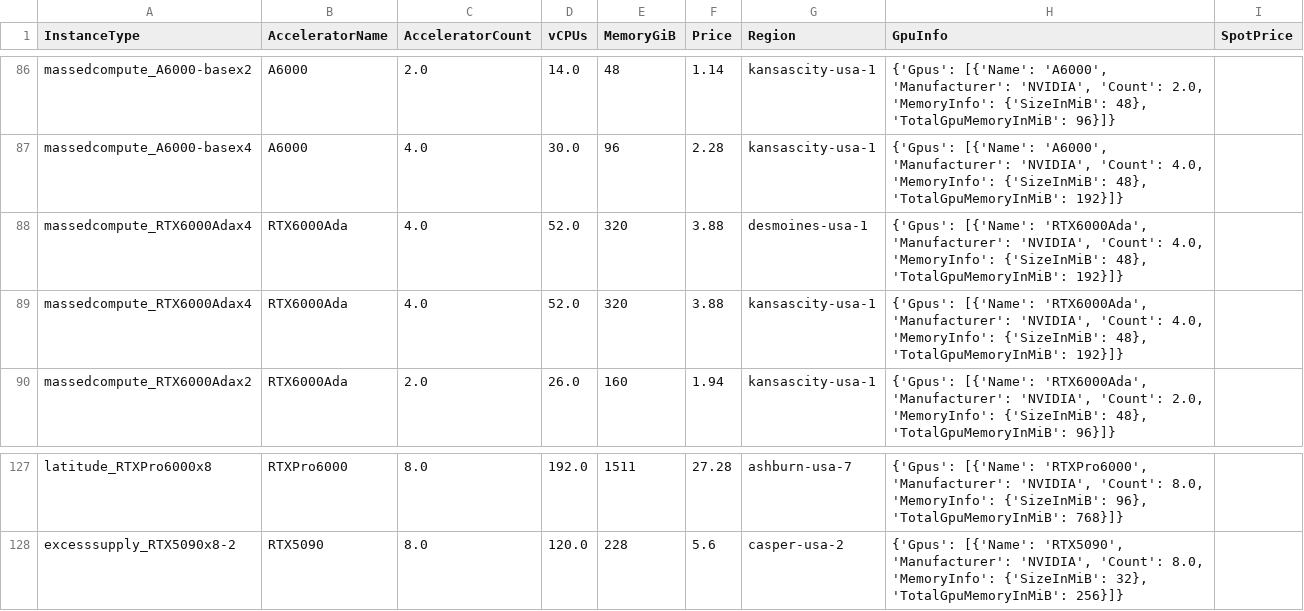
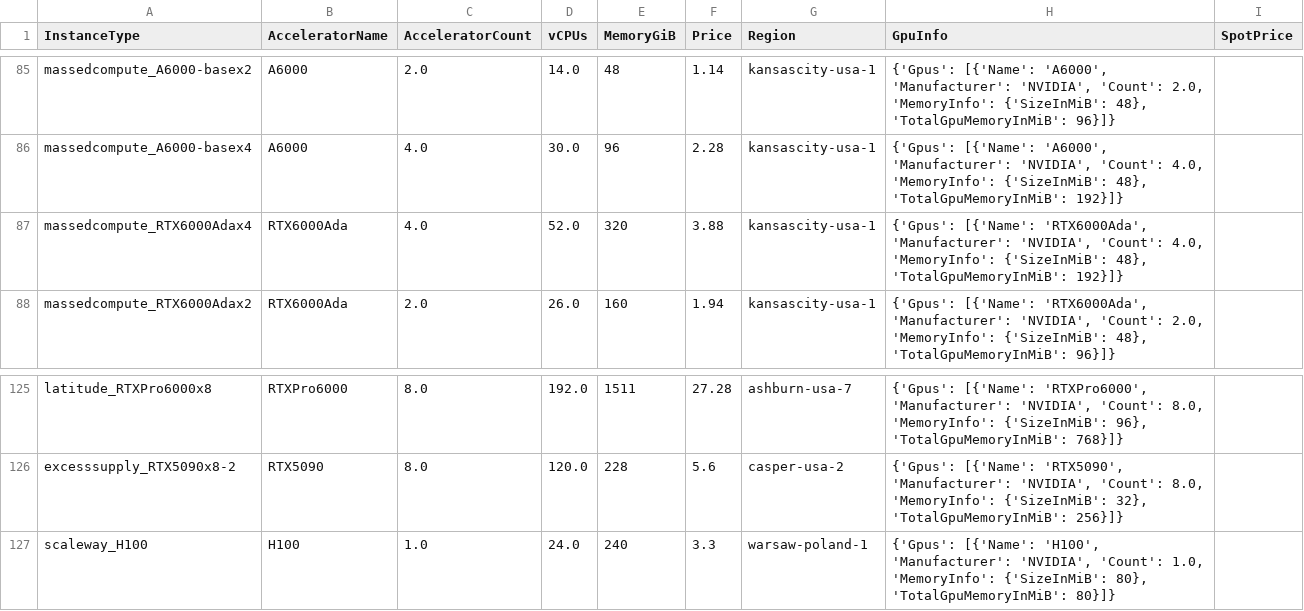
Before and after one commit to skypilot-org/skypilot-catalog, a CSV file: catalogs/v8/shadeform/vms.csv, drawn as a sheet; only a part is shown, gaps mark what is left out; the diff covers the shown part only.

```diff
--- a/catalogs/v8/shadeform/vms.csv
+++ b/catalogs/v8/shadeform/vms.csv
@@ -87,3 +86,2 @@ massedcompute_A6000-basex2,A6000,2.0,14.0,48,1.14,kansascity-usa-1,"{'Gpus': [{'
 massedcompute_A6000-basex4,A6000,4.0,30.0,96,2.28,kansascity-usa-1,"{'Gpus': [{'Name': 'A6000', 'Manufacturer': 'NVIDIA', 'Count': 4.0, 'MemoryInfo': {'SizeInMiB': 48}, 'TotalGpuMemoryInMiB': 192}]}",
-massedcompute_RTX6000Adax4,RTX6000Ada,4.0,52.0,320,3.88,desmoines-usa-1,"{'Gpus': [{'Name': 'RTX6000Ada', 'Manufacturer': 'NVIDIA', 'Count': 4.0, 'MemoryInfo': {'SizeInMiB': 48}, 'TotalGpuMemoryInMiB': 192}]}",
 massedcompute_RTX6000Adax4,RTX6000Ada,4.0,52.0,320,3.88,kansascity-usa-1,"{'Gpus': [{'Name': 'RTX6000Ada', 'Manufacturer': 'NVIDIA', 'Count': 4.0, 'MemoryInfo': {'SizeInMiB': 48}, 'TotalGpuMemoryInMiB': 192}]}",
@@ -128 +126,2 @@ latitude_RTXPro6000x8,RTXPro6000,8.0,192.0,1511,27.28,ashburn-usa-7,"{'Gpus': [{
 excesssupply_RTX5090x8-2,RTX5090,8.0,120.0,228,5.6,casper-usa-2,"{'Gpus': [{'Name': 'RTX5090', 'Manufacturer': 'NVIDIA', 'Count': 8.0, 'MemoryInfo': {'SizeInMiB': 32}, 'TotalGpuMemoryInMiB': 256}]}",
+scaleway_H100,H100,1.0,24.0,240,3.3,warsaw-poland-1,"{'Gpus': [{'Name': 'H100', 'Manufacturer': 'NVIDIA', 'Count': 1.0, 'MemoryInfo': {'SizeInMiB': 80}, 'TotalGpuMemoryInMiB': 80}]}",
```
Also changed, not shown: 6 added rows, 7 removed rows and 1 edited cell elsewhere in this file.
